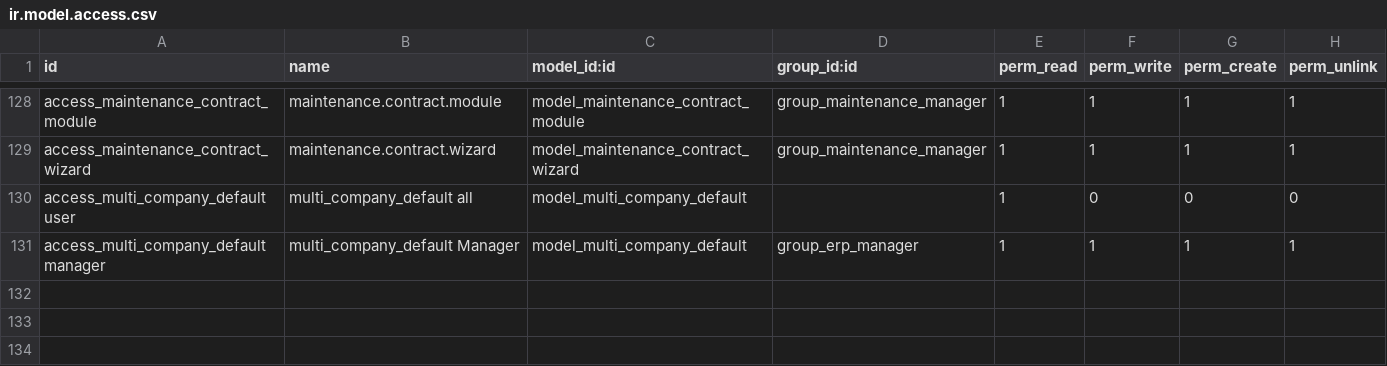
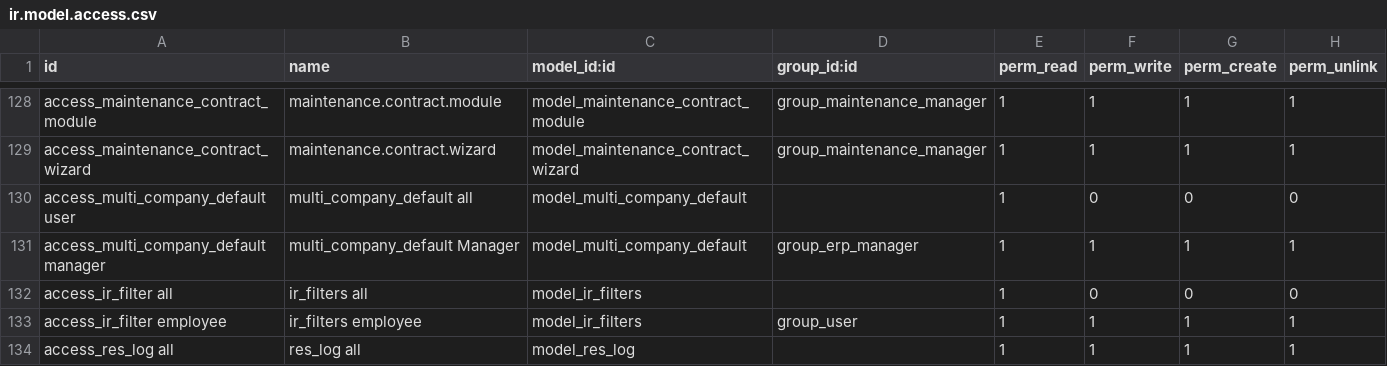
Before and after one commit to xrg/openerp-server, a CSV file: bin/addons/base/security/ir.model.access.csv, drawn as a sheet; only a part is shown, gaps mark what is left out; the diff names each change by its address in the sheet, - before the commit and + after, or states it on an @@ line.

Commit message:
[IMP] new access rights

```diff
--- a/bin/addons/base/security/ir.model.access.csv
+++ b/bin/addons/base/security/ir.model.access.csv
+row 132: access_ir_filter all | ir_filters all | model_ir_filters |  | 1 | 0 | 0 | 0
+row 133: access_ir_filter employee | ir_filters employee | model_ir_filters | group_user | 1 | 1 | 1 | 1
+row 134: access_res_log all | res_log all | model_res_log |  | 1 | 1 | 1 | 1
```
